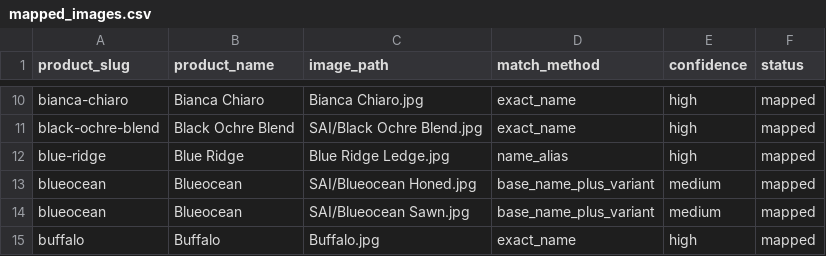
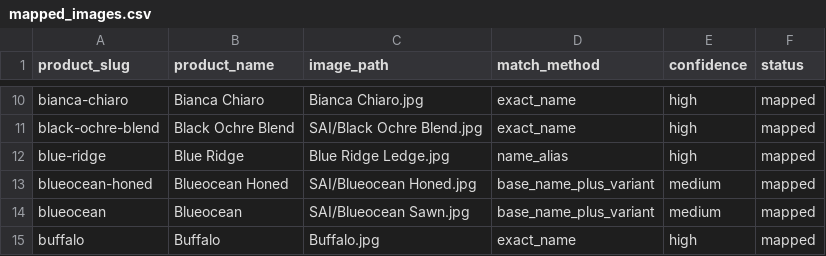
Before and after one commit to aushen-stone/aushen-stone.github.io, a CSV file: docs/photo_audit_2026-02-17/mapped_images.csv, drawn as a sheet; only a part is shown, gaps mark what is left out.

Commit message:
feat: split blueocean honed into its own product

```diff
--- a/docs/photo_audit_2026-02-17/mapped_images.csv
+++ b/docs/photo_audit_2026-02-17/mapped_images.csv
@@ -12,3 +12,3 @@ black-ochre-blend,Black Ochre Blend,SAI/Black Ochre Blend.jpg,exact_name,high,ma
 blue-ridge,Blue Ridge,Blue Ridge Ledge.jpg,name_alias,high,mapped
-blueocean,Blueocean,SAI/Blueocean Honed.jpg,base_name_plus_variant,medium,mapped
+blueocean-honed,Blueocean Honed,SAI/Blueocean Honed.jpg,base_name_plus_variant,medium,mapped
 blueocean,Blueocean,SAI/Blueocean Sawn.jpg,base_name_plus_variant,medium,mapped
```
Also changed, not shown: docs/photo_audit_2026-02-17/photo_audit_all_in_one.csv, 13 other files.
